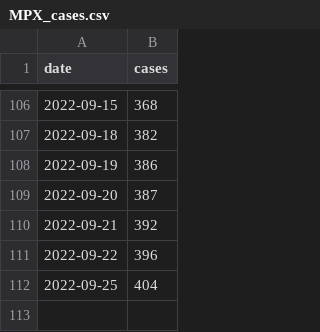
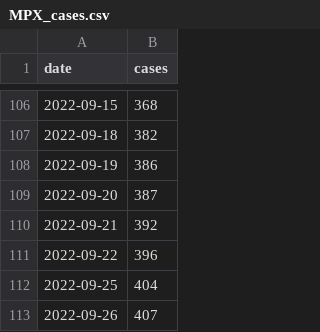
Before and after one commit to andersen-lab/MPX_WasteWater_San-Diego, a CSV file: MPX_cases.csv, drawn as a sheet; only a part is shown, gaps mark what is left out; the diff names each change by its address in the sheet, - before the commit and + after, or states it on an @@ line.

Commit message:
Automated update of cases on 2022-09-28

```diff
--- a/MPX_cases.csv
+++ b/MPX_cases.csv
+row 113: 2022-09-26 | 407
```
